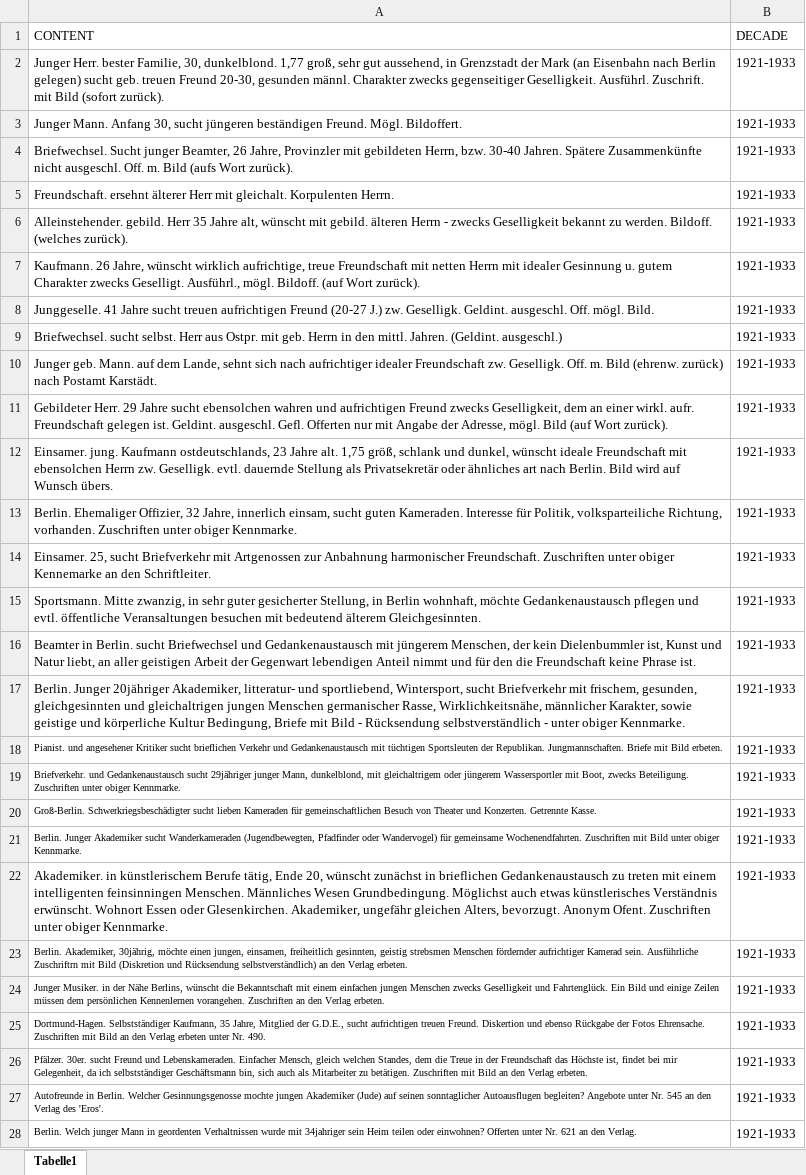
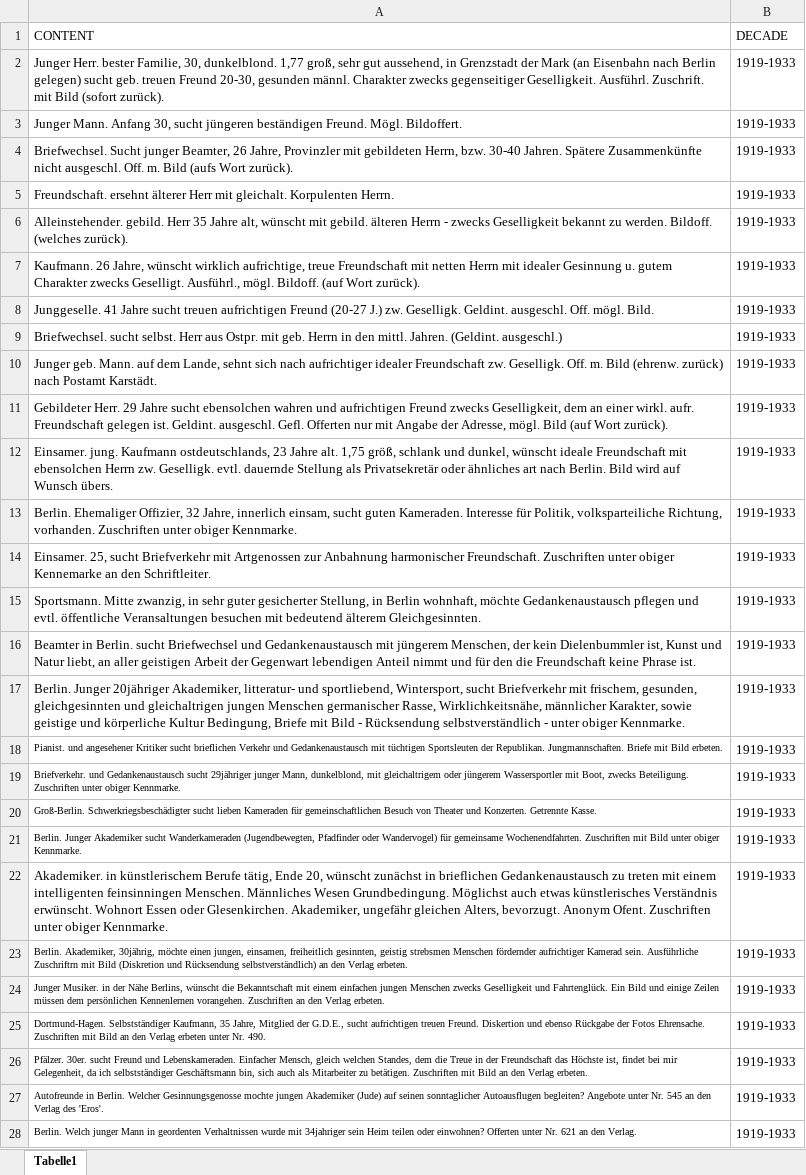
Before and after one commit to escapist-berlin/du_und_ich, an Excel workbook: lib/seeds/ads.xlsx, sheet Tabelle1, drawn as a sheet; only a part is shown; values as stored, in another font and other column widths than the file's, no borders; the diff covers the shown part only; the diff names each change by its address in the sheet, - before the commit and + after, or states it on an @@ line.

Commit message:
first decade is working; home page and phrases page reachable again

```diff
--- a/lib/seeds/ads.xlsx (sheet Tabelle1)
+++ b/lib/seeds/ads.xlsx (sheet Tabelle1)
-B2:B28 (DECADE): 1921-1933
+B2:B28 (DECADE): 1919-1933
```
Also changed, not shown: 35 edited cells elsewhere in this sheet, lib/seeds/subcategories.xlsx, 5 other files.
